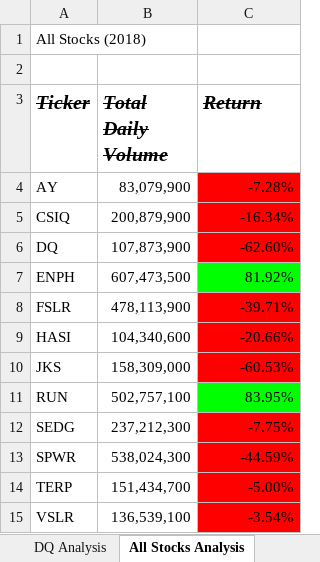
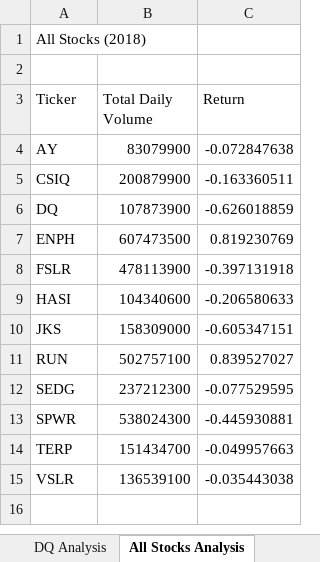
Before and after one commit to bumlang936/Stock_Analysis, an Excel workbook: green_stocks.xlsm, sheet All Stocks Analysis, drawn as a sheet; values as stored, in another font and other column widths than the file's, no borders; charts and pictures not drawn; the diff names each change by its address in the sheet, - before the commit and + after, or states it on an @@ line.

Commit message:
Add files via upload

```diff
--- a/green_stocks.xlsm (sheet All Stocks Analysis)
+++ b/green_stocks.xlsm (sheet All Stocks Analysis)
@@ A3:C3 bold: on → off, italic: on → off, strikethrough: on → off, text size: smaller @@
-B4 (Total Daily Volume): 83,079,900
+B4 (Total Daily Volume): 83079900
-C4 (Return): -7.28%
+C4 (Return): -0.072847638
-C4:C6 fill: #FF0000
+C4:C6 fill: none
-B5 (Total Daily Volume): 200,879,900
+B5 (Total Daily Volume): 200879900
-C5 (Return): -16.34%
+C5 (Return): -0.163360511
-B6 (Total Daily Volume): 107,873,900
+B6 (Total Daily Volume): 107873900
-C6 (Return): -62.60%
+C6 (Return): -0.626018859
-B7 (Total Daily Volume): 607,473,500
+B7 (Total Daily Volume): 607473500
-C7 (Return): 81.92%
+C7 (Return): 0.819230769
-C7 fill: #00FF00
+C7 fill: none
-B8 (Total Daily Volume): 478,113,900
+B8 (Total Daily Volume): 478113900
-C8 (Return): -39.71%
+C8 (Return): -0.397131918
-C8:C10 fill: #FF0000
+C8:C10 fill: none
-B9 (Total Daily Volume): 104,340,600
+B9 (Total Daily Volume): 104340600
-C9 (Return): -20.66%
+C9 (Return): -0.206580633
-B10 (Total Daily Volume): 158,309,000
+B10 (Total Daily Volume): 158309000
-C10 (Return): -60.53%
+C10 (Return): -0.605347151
-B11 (Total Daily Volume): 502,757,100
+B11 (Total Daily Volume): 502757100
-C11 (Return): 83.95%
+C11 (Return): 0.839527027
-C11 fill: #00FF00
+C11 fill: none
-B12 (Total Daily Volume): 237,212,300
+B12 (Total Daily Volume): 237212300
-C12 (Return): -7.75%
+C12 (Return): -0.077529595
-C12:C15 fill: #FF0000
+C12:C15 fill: none
-B13 (Total Daily Volume): 538,024,300
+B13 (Total Daily Volume): 538024300
-C13 (Return): -44.59%
+C13 (Return): -0.445930881
-B14 (Total Daily Volume): 151,434,700
+B14 (Total Daily Volume): 151434700
-C14 (Return): -5.00%
+C14 (Return): -0.049957663
-B15 (Total Daily Volume): 136,539,100
+B15 (Total Daily Volume): 136539100
-C15 (Return): -3.54%
+C15 (Return): -0.035443038
```
Also changed, not shown: sheet 2018, other sheet tabs, charts or pictures.
